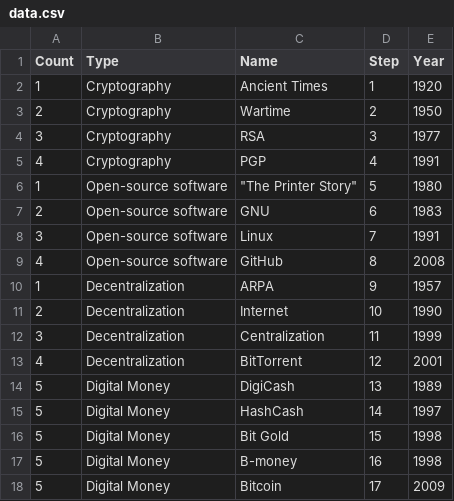
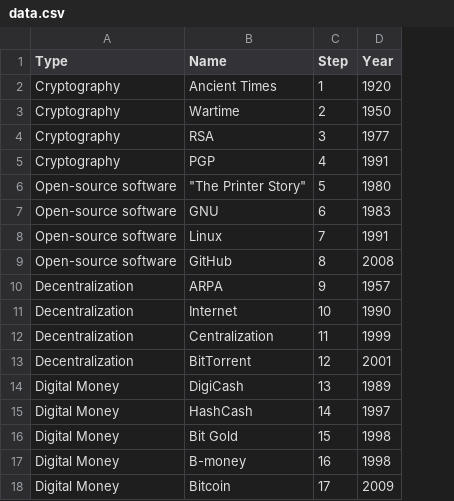
Before and after one commit to nchikurova/history-of-blockchain, a CSV file: data/data.csv, drawn as a sheet; the diff names each change by its address in the sheet, - before the commit and + after, or states it on an @@ line.

Commit message:
cleaned data

```diff
--- a/data/data.csv
+++ b/data/data.csv
-column A (Count), rows 2-18: 1 | 2 | 3 | 4 | 1 | 2 | 3 | 4 | 1 | 2 | 3 | 4 | 5 | 5 | 5 | 5 | 5
```
